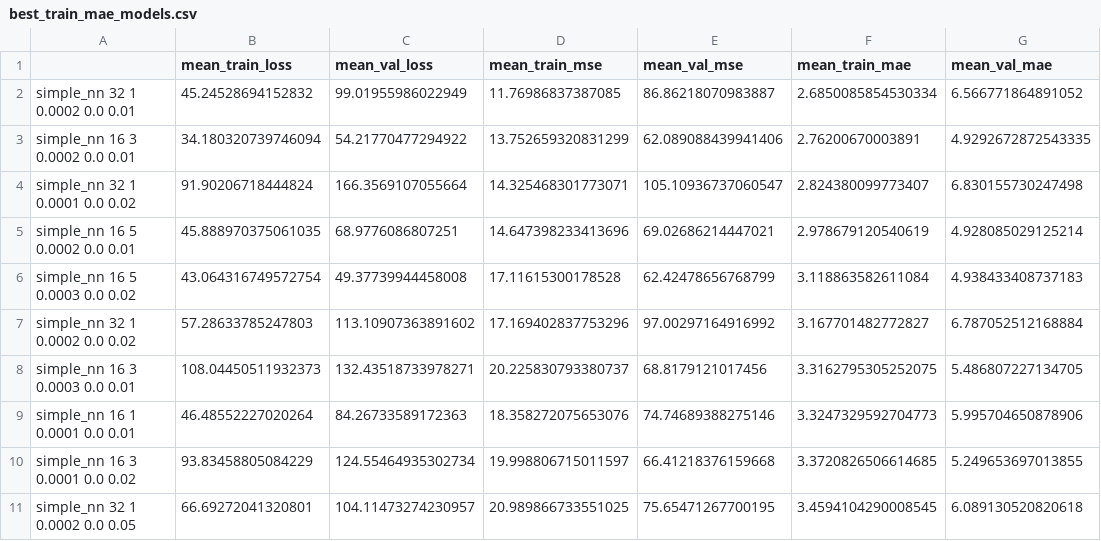
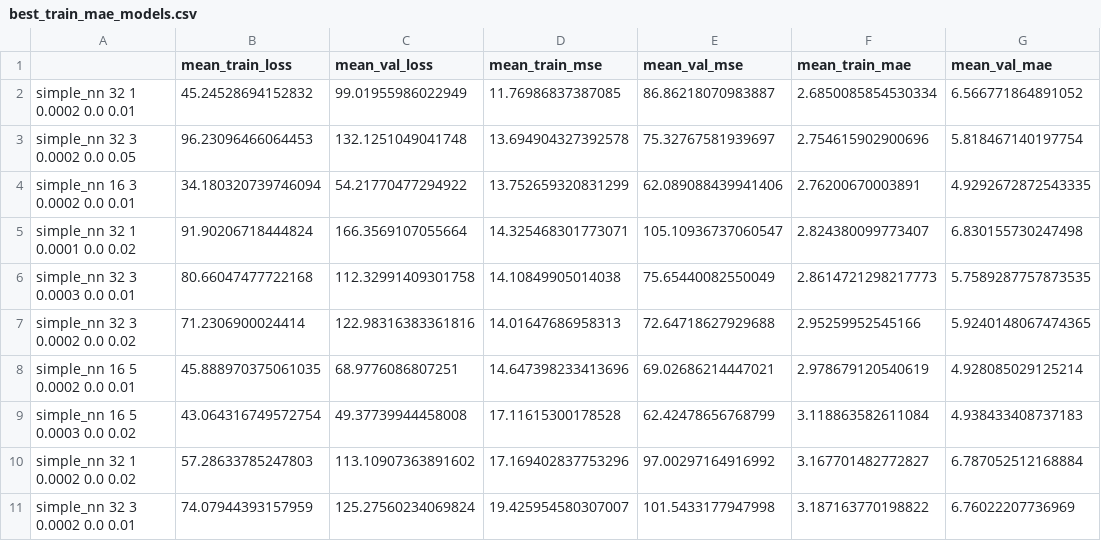
Before and after one commit to rsinghlab/ChromAge, a CSV file: best_train_mae_models.csv, drawn as a sheet.

```diff
--- a/best_train_mae_models.csv
+++ b/best_train_mae_models.csv
@@ -2,4 +2,7 @@
 simple_nn 32 1 0.0002 0.0 0.01,45.24528694152832,99.01955986022949,11.76986837387085,86.86218070983887,2.6850085854530334,6.566771864891052
+simple_nn 32 3 0.0002 0.0 0.05,96.23096466064453,132.1251049041748,13.694904327392578,75.32767581939697,2.754615902900696,5.818467140197754
 simple_nn 16 3 0.0002 0.0 0.01,34.180320739746094,54.21770477294922,13.752659320831299,62.089088439941406,2.76200670003891,4.9292672872543335
 simple_nn 32 1 0.0001 0.0 0.02,91.90206718444824,166.3569107055664,14.325468301773071,105.10936737060547,2.824380099773407,6.830155730247498
+simple_nn 32 3 0.0003 0.0 0.01,80.66047477722168,112.32991409301758,14.10849905014038,75.65440082550049,2.8614721298217773,5.7589287757873535
+simple_nn 32 3 0.0002 0.0 0.02,71.2306900024414,122.98316383361816,14.01647686958313,72.64718627929688,2.95259952545166,5.9240148067474365
 simple_nn 16 5 0.0002 0.0 0.01,45.888970375061035,68.9776086807251,14.647398233413696,69.02686214447021,2.978679120540619,4.928085029125214
@@ -7,5 +10,2 @@ simple_nn 16 5 0.0003 0.0 0.02,43.064316749572754,49.37739944458008,17.116153001
 simple_nn 32 1 0.0002 0.0 0.02,57.28633785247803,113.10907363891602,17.169402837753296,97.00297164916992,3.167701482772827,6.787052512168884
-simple_nn 16 3 0.0003 0.0 0.01,108.04450511932373,132.43518733978271,20.225830793380737,68.8179121017456,3.3162795305252075,5.486807227134705
-simple_nn 16 1 0.0001 0.0 0.01,46.48552227020264,84.26733589172363,18.358272075653076,74.74689388275146,3.3247329592704773,5.995704650878906
-simple_nn 16 3 0.0001 0.0 0.02,93.83458805084229,124.55464935302734,19.998806715011597,66.41218376159668,3.3720826506614685,5.249653697013855
-simple_nn 32 1 0.0002 0.0 0.05,66.69272041320801,104.11473274230957,20.989866733551025,75.65471267700195,3.4594104290008545,6.089130520820618
+simple_nn 32 3 0.0002 0.0 0.01,74.07944393157959,125.27560234069824,19.425954580307007,101.5433177947998,3.187163770198822,6.76022207736969
```
Also changed, not shown: Best_Models_testing.csv, best_train_mse_models.csv, 1 other file.
